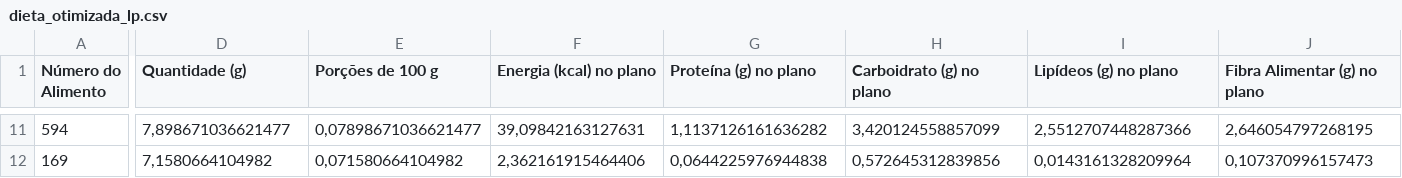
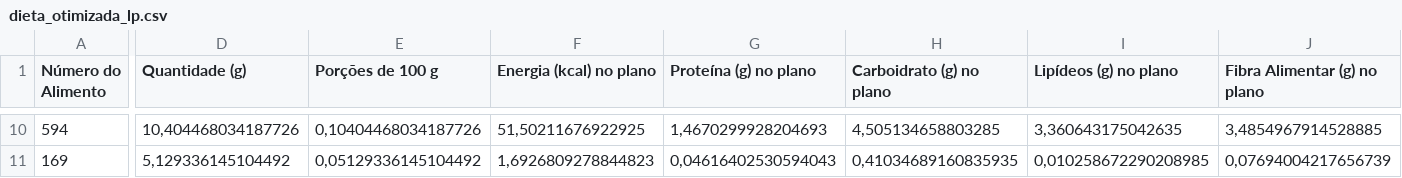
Before and after one commit to gabriel-fonseca-repo/nutrition-notebook, a CSV file: data/dieta_otimizada_lp.csv, drawn as a sheet; only a part is shown, gaps mark what is left out; addresses are those after the commit; the diff covers the shown part only; the diff names each change by its address in the sheet, - before the commit and + after, or states it on an @@ line.

```diff
--- a/data/dieta_otimizada_lp.csv
+++ b/data/dieta_otimizada_lp.csv
-D10 (Quantidade (g)): 7,898671036621477
+D10 (Quantidade (g)): 10,404468034187726
-E10 (Porções de 100 g): 0,07898671036621477
+E10 (Porções de 100 g): 0,10404468034187726
-F10 (Energia (kcal) no plano): 39,09842163127631
+F10 (Energia (kcal) no plano): 51,50211676922925
-G10 (Proteína (g) no plano): 1,1137126161636282
+G10 (Proteína (g) no plano): 1,4670299928204693
-H10 (Carboidrato (g) no plano): 3,420124558857099
+H10 (Carboidrato (g) no plano): 4,505134658803285
-I10 (Lipídeos (g) no plano): 2,5512707448287366
+I10 (Lipídeos (g) no plano): 3,360643175042635
-J10 (Fibra Alimentar (g) no plano): 2,646054797268195
+J10 (Fibra Alimentar (g) no plano): 3,4854967914528885
-D11 (Quantidade (g)): 7,1580664104982
+D11 (Quantidade (g)): 5,129336145104492
-E11 (Porções de 100 g): 0,071580664104982
+E11 (Porções de 100 g): 0,05129336145104492
-F11 (Energia (kcal) no plano): 2,362161915464406
+F11 (Energia (kcal) no plano): 1,6926809278844823
-G11 (Proteína (g) no plano): 0,0644225976944838
+G11 (Proteína (g) no plano): 0,04616402530594043
-H11 (Carboidrato (g) no plano): 0,572645312839856
+H11 (Carboidrato (g) no plano): 0,41034689160835935
-I11 (Lipídeos (g) no plano): 0,0143161328209964
+I11 (Lipídeos (g) no plano): 0,010258672290208985
-J11 (Fibra Alimentar (g) no plano): 0,107370996157473
+J11 (Fibra Alimentar (g) no plano): 0,07694004217656739
```
Also changed, not shown: 5 added rows, 6 removed rows and 25 edited cells elsewhere in this file, data/cobertura_dieta_otimizada_lp.csv, data/plano_alimentar_cobertura_legivel.csv, 4 other files.
